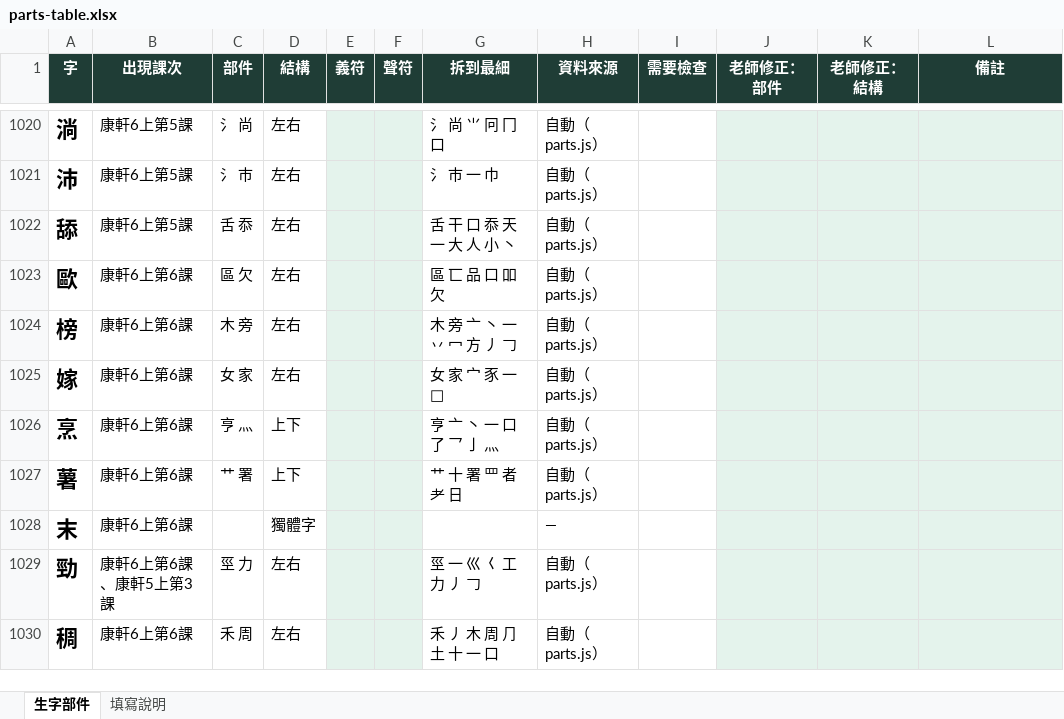
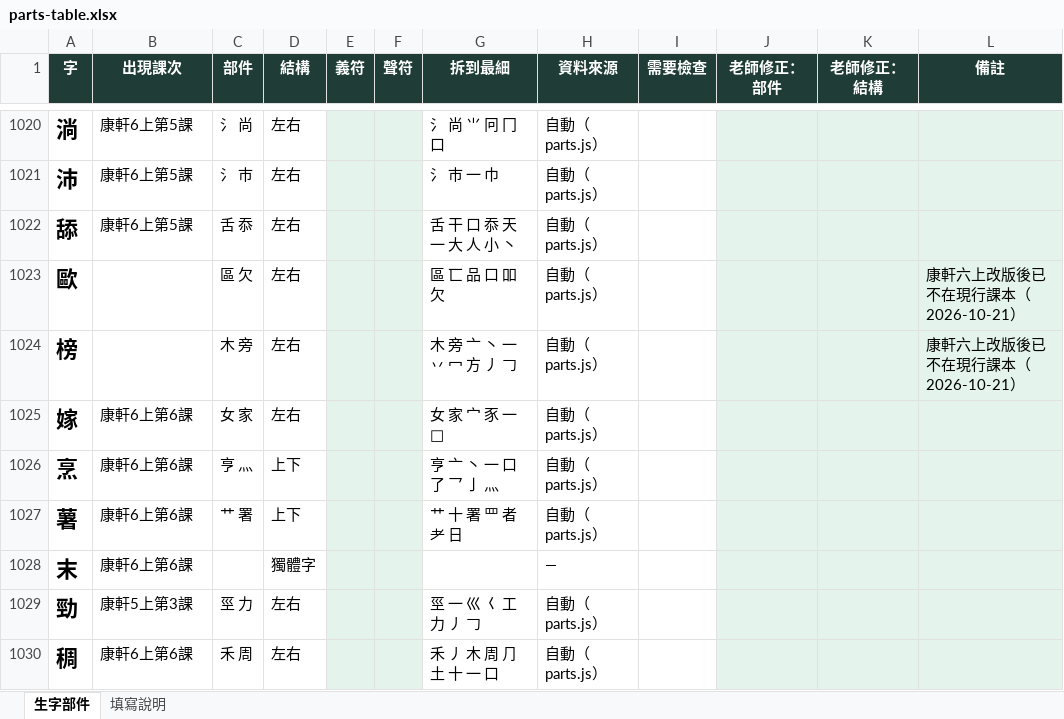
Before and after one commit to slddq237-eng/Educational-Assessment-system-for-6-12-students-with-special-needs, an Excel workbook: docs/parts-table.xlsx, sheet 生字部件, drawn as a sheet; only a part is shown, gaps mark what is left out; values as stored, in another font and other column widths than the file's, no borders; the diff covers the shown part only; the diff names each change by its address in the sheet, - before the commit and + after, or states it on an @@ line.

```diff
--- a/docs/parts-table.xlsx (sheet 生字部件)
+++ b/docs/parts-table.xlsx (sheet 生字部件)
-B1023:B1024 (出現課次): 康軒6上第6課
+B1023:B1024 (出現課次): (empty)
-L1023:L1024 (備註): (empty)
+L1023:L1024 (備註): 康軒六上改版後已不在現行課本（2026-10-21）
-B1029 (出現課次): 康軒6上第6課、康軒5上第3課
+B1029 (出現課次): 康軒5上第3課
```
Also changed, not shown: 44 added rows and 83 edited cells elsewhere in this sheet, 34 other files.
